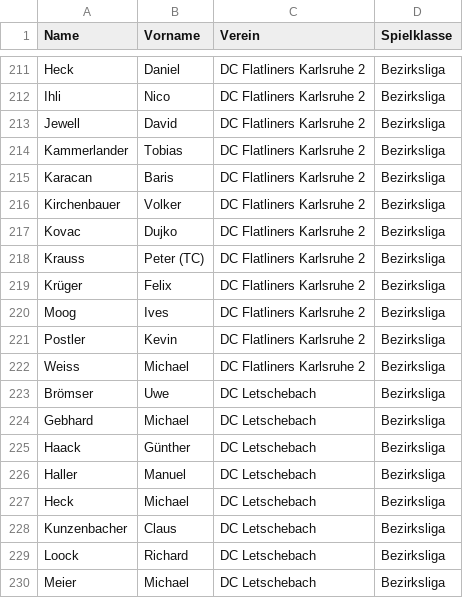
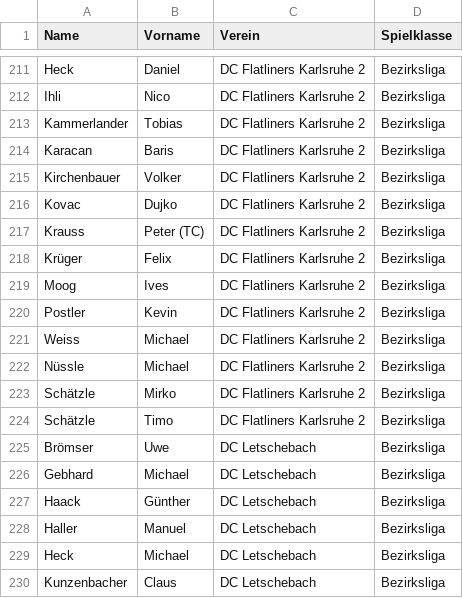
Before and after one commit to maugenst/dart.online.spielbericht, a CSV file: spielbericht/app/data/Spielermeldungen15-16.csv, drawn as a sheet; only a part is shown, gaps mark what is left out; the shorter side is filled out with more unchanged rows; removed rows and columns are numbered as before the commit, all else as after; the diff names each change by its address in the sheet, - before the commit and + after, or states it on an @@ line.

```diff
--- a/spielbericht/app/data/Spielermeldungen15-16.csv
+++ b/spielbericht/app/data/Spielermeldungen15-16.csv
-row 213: Jewell | David | DC Flatliners Karlsruhe 2 | Bezirksliga
+row 222: Nüssle | Michael | DC Flatliners Karlsruhe 2 | Bezirksliga
+row 223: Schätzle | Mirko | DC Flatliners Karlsruhe 2 | Bezirksliga
+row 224: Schätzle | Timo | DC Flatliners Karlsruhe 2 | Bezirksliga
```
Also changed, not shown: 2 other files.
